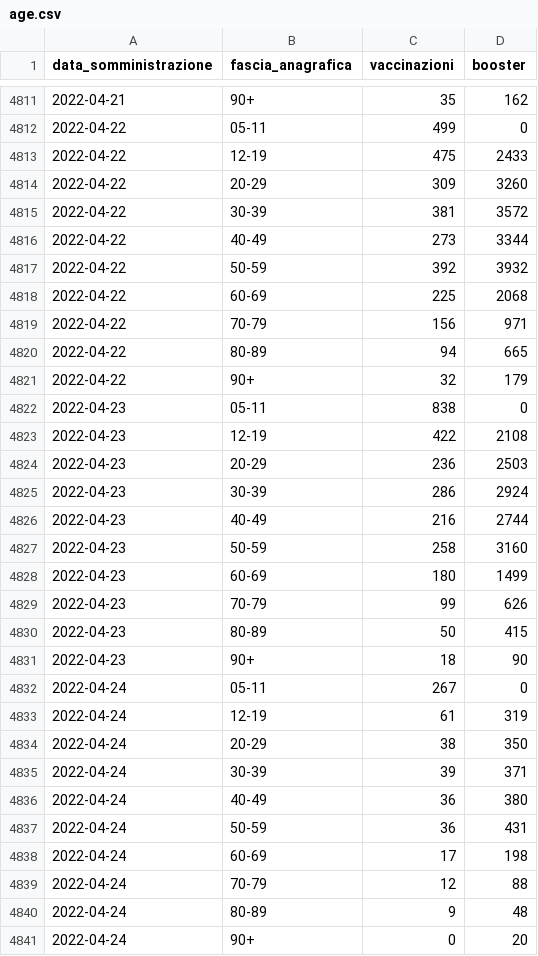
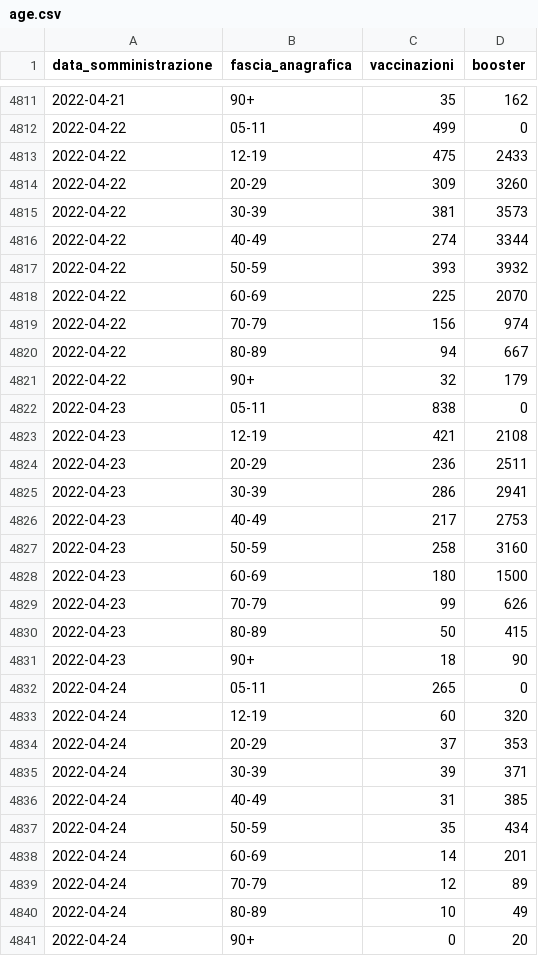
Before and after one commit to floatingpurr/ita-vax-analytics, a CSV file: data/00_ciclo_primario_e_booster/giorno/age.csv, drawn as a sheet; only a part is shown, gaps mark what is left out; the diff covers the shown part only.

```diff
--- a/data/00_ciclo_primario_e_booster/giorno/age.csv
+++ b/data/00_ciclo_primario_e_booster/giorno/age.csv
@@ -4814,16 +4814,16 @@ data_somministrazione,fascia_anagrafica,vaccinazioni,booster
 2022-04-22,20-29,309,3260
-2022-04-22,30-39,381,3572
-2022-04-22,40-49,273,3344
-2022-04-22,50-59,392,3932
-2022-04-22,60-69,225,2068
-2022-04-22,70-79,156,971
-2022-04-22,80-89,94,665
+2022-04-22,30-39,381,3573
+2022-04-22,40-49,274,3344
+2022-04-22,50-59,393,3932
+2022-04-22,60-69,225,2070
+2022-04-22,70-79,156,974
+2022-04-22,80-89,94,667
 2022-04-22,90+,32,179
 2022-04-23,05-11,838,0
-2022-04-23,12-19,422,2108
-2022-04-23,20-29,236,2503
-2022-04-23,30-39,286,2924
-2022-04-23,40-49,216,2744
+2022-04-23,12-19,421,2108
+2022-04-23,20-29,236,2511
+2022-04-23,30-39,286,2941
+2022-04-23,40-49,217,2753
 2022-04-23,50-59,258,3160
-2022-04-23,60-69,180,1499
+2022-04-23,60-69,180,1500
 2022-04-23,70-79,99,626
@@ -4831,11 +4831,11 @@ data_somministrazione,fascia_anagrafica,vaccinazioni,booster
 2022-04-23,90+,18,90
-2022-04-24,05-11,267,0
-2022-04-24,12-19,61,319
-2022-04-24,20-29,38,350
+2022-04-24,05-11,265,0
+2022-04-24,12-19,60,320
+2022-04-24,20-29,37,353
 2022-04-24,30-39,39,371
-2022-04-24,40-49,36,380
-2022-04-24,50-59,36,431
-2022-04-24,60-69,17,198
-2022-04-24,70-79,12,88
-2022-04-24,80-89,9,48
+2022-04-24,40-49,31,385
+2022-04-24,50-59,35,434
+2022-04-24,60-69,14,201
+2022-04-24,70-79,12,89
+2022-04-24,80-89,10,49
 2022-04-24,90+,0,20
```
Also changed, not shown: 10 added rows and 55 edited cells elsewhere in this file, data/00_ciclo_primario_e_booster/giorno/area.csv, data/00_ciclo_primario_e_booster/giorno_cumulativo/age.csv, 12 other files.
